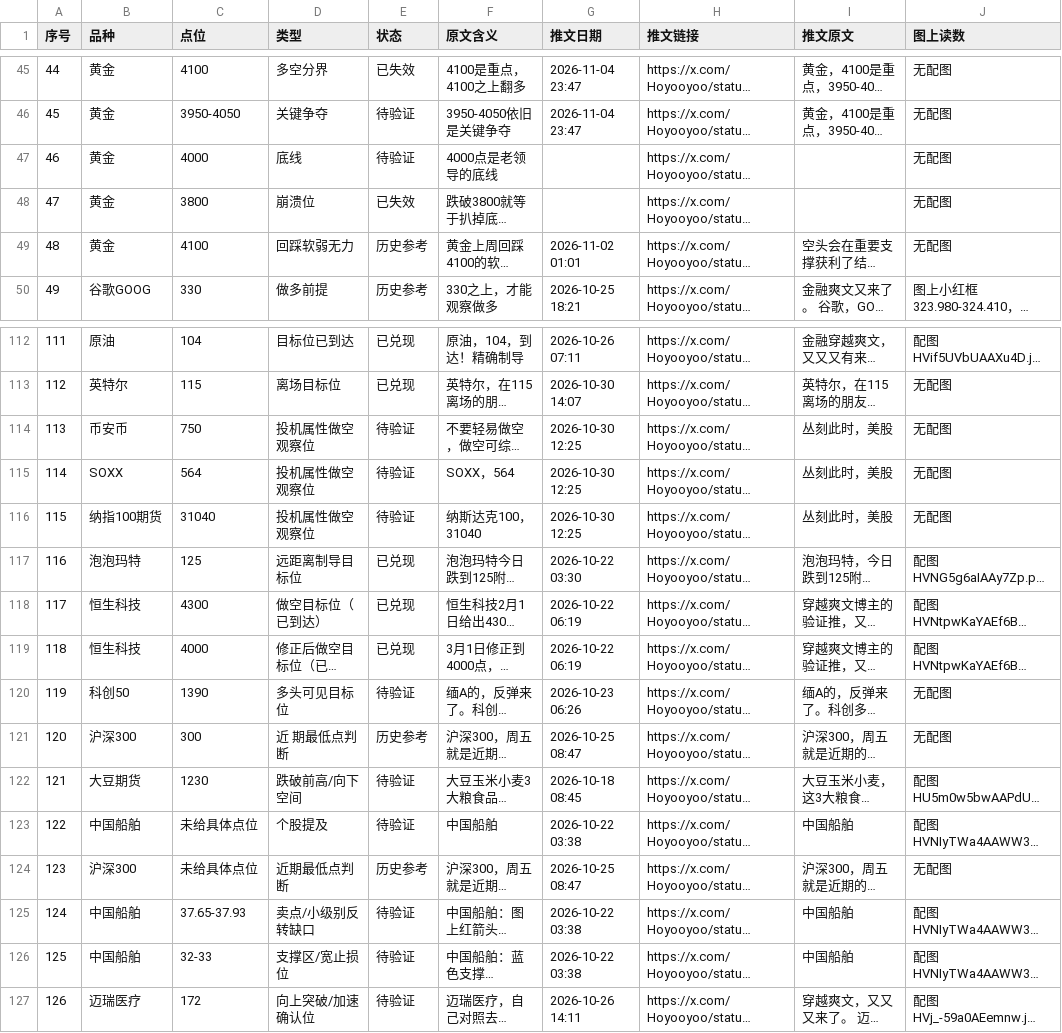
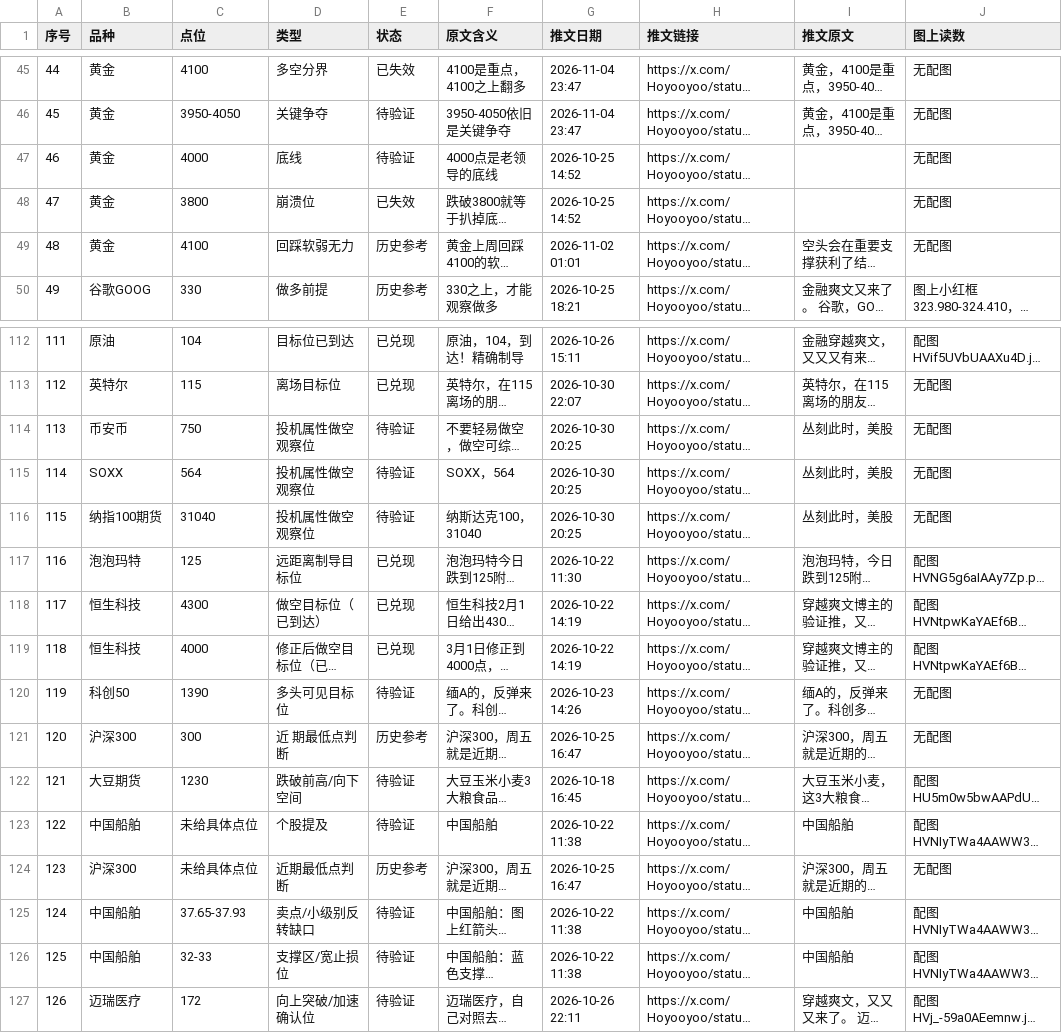
Before and after one commit to jianzhishuai/qiusheng-levels, a TSV file: 秋生trader_关键点位.tsv, drawn as a sheet; only a part is shown, gaps mark what is left out; long unchanged cells end in …; the diff covers the shown part only; the diff names each change by its address in the sheet, - before the commit and + after, or states it on an @@ line.

```diff
--- a/秋生trader_关键点位.tsv
+++ b/秋生trader_关键点位.tsv
-G47:G48 (推文日期): (empty)
+G47:G48 (推文日期): 2026-10-25 14:52
-G112 (推文日期): 2026-10-26 07:11
+G112 (推文日期): 2026-10-26 15:11
-G113 (推文日期): 2026-10-30 14:07
+G113 (推文日期): 2026-10-30 22:07
-G114:G116 (推文日期): 2026-10-30 12:25
+G114:G116 (推文日期): 2026-10-30 20:25
-G117 (推文日期): 2026-10-22 03:30
+G117 (推文日期): 2026-10-22 11:30
-G118:G119 (推文日期): 2026-10-22 06:19
+G118:G119 (推文日期): 2026-10-22 14:19
-G120 (推文日期): 2026-10-23 06:26
+G120 (推文日期): 2026-10-23 14:26
-G121 (推文日期): 2026-10-25 08:47
+G121 (推文日期): 2026-10-25 16:47
-G122 (推文日期): 2026-10-18 08:45
+G122 (推文日期): 2026-10-18 16:45
-G123 (推文日期): 2026-10-22 03:38
+G123 (推文日期): 2026-10-22 11:38
-G124 (推文日期): 2026-10-25 08:47
+G124 (推文日期): 2026-10-25 16:47
-G125:G126 (推文日期): 2026-10-22 03:38
+G125:G126 (推文日期): 2026-10-22 11:38
-G127 (推文日期): 2026-10-26 14:11
+G127 (推文日期): 2026-10-26 22:11
```
Also changed, not shown: 54 edited cells elsewhere in this file.
